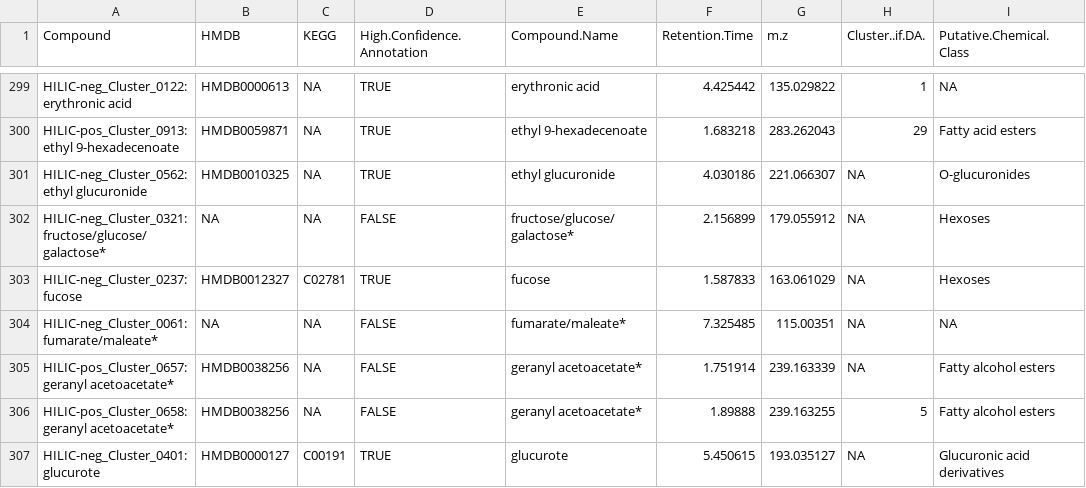
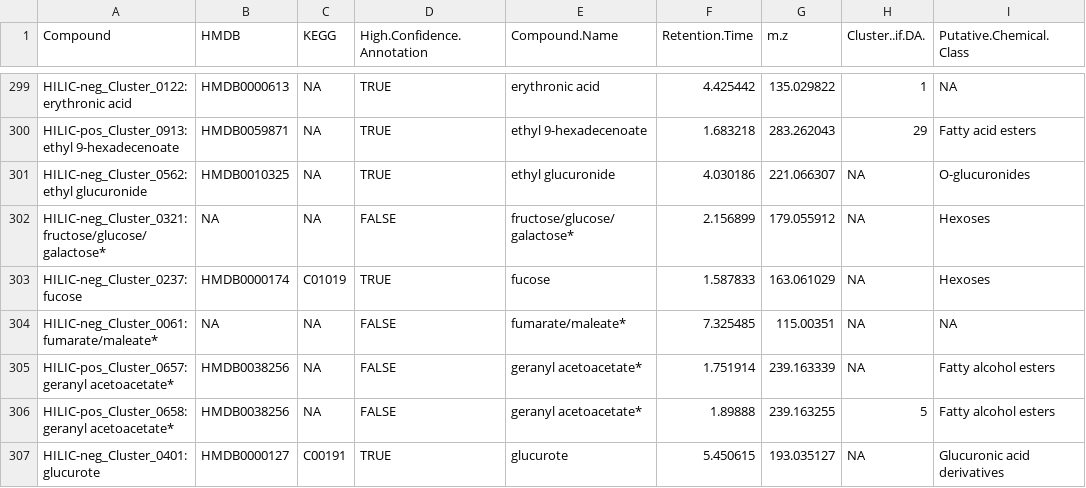
Before and after one commit to borenstein-lab/microbiome-metabolome-curated-data, a TSV file: data/processed_data/FRANZOSA_IBD_2019/mtb.map.tsv, drawn as a sheet; only a part is shown, gaps mark what is left out; the diff covers the shown part only; the diff names each change by its address in the sheet, - before the commit and + after, or states it on an @@ line.

```diff
--- a/data/processed_data/FRANZOSA_IBD_2019/mtb.map.tsv
+++ b/data/processed_data/FRANZOSA_IBD_2019/mtb.map.tsv
-B303 (HMDB): HMDB0012327
+B303 (HMDB): HMDB0000174
-C303 (KEGG): C02781
+C303 (KEGG): C01019
```
Also changed, not shown: 37 edited cells elsewhere in this file, data/processed_data/ERAWIJANTARI_GASTRIC_CANCER_2020/mtb.map.tsv, data/processed_data/HE_INFANTS_MFGM_2019/mtb.map.tsv, 8 other files.
